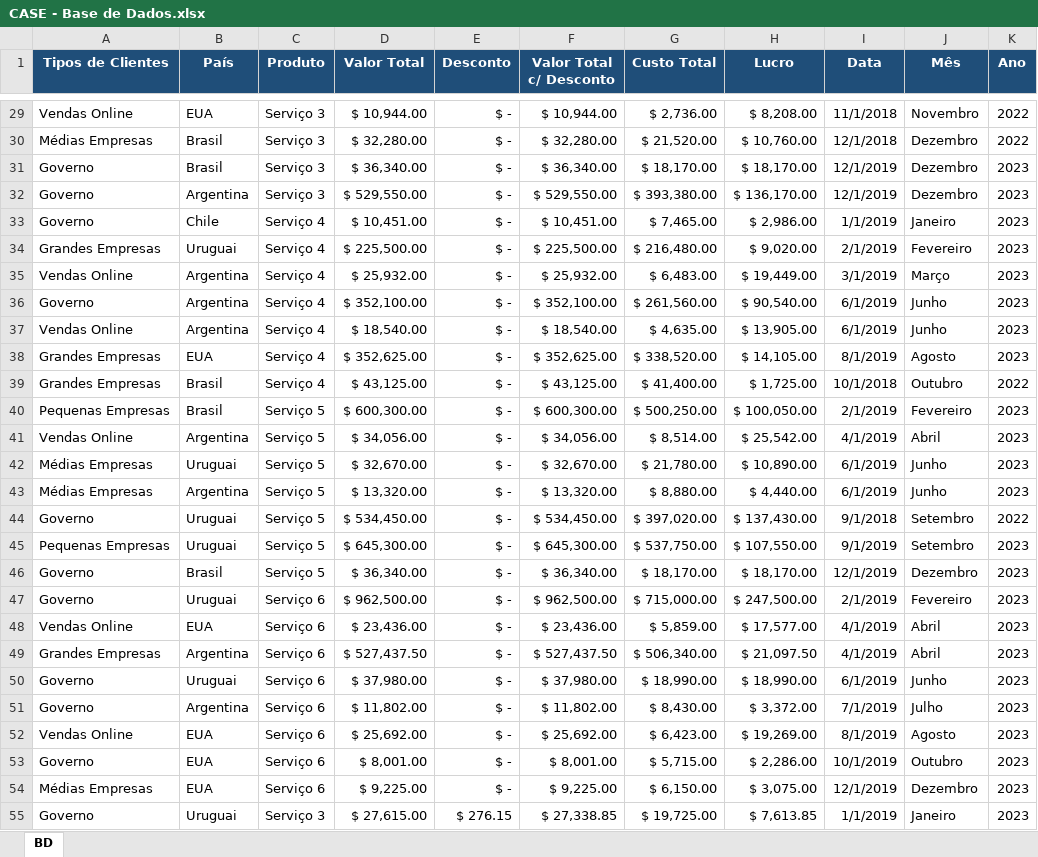
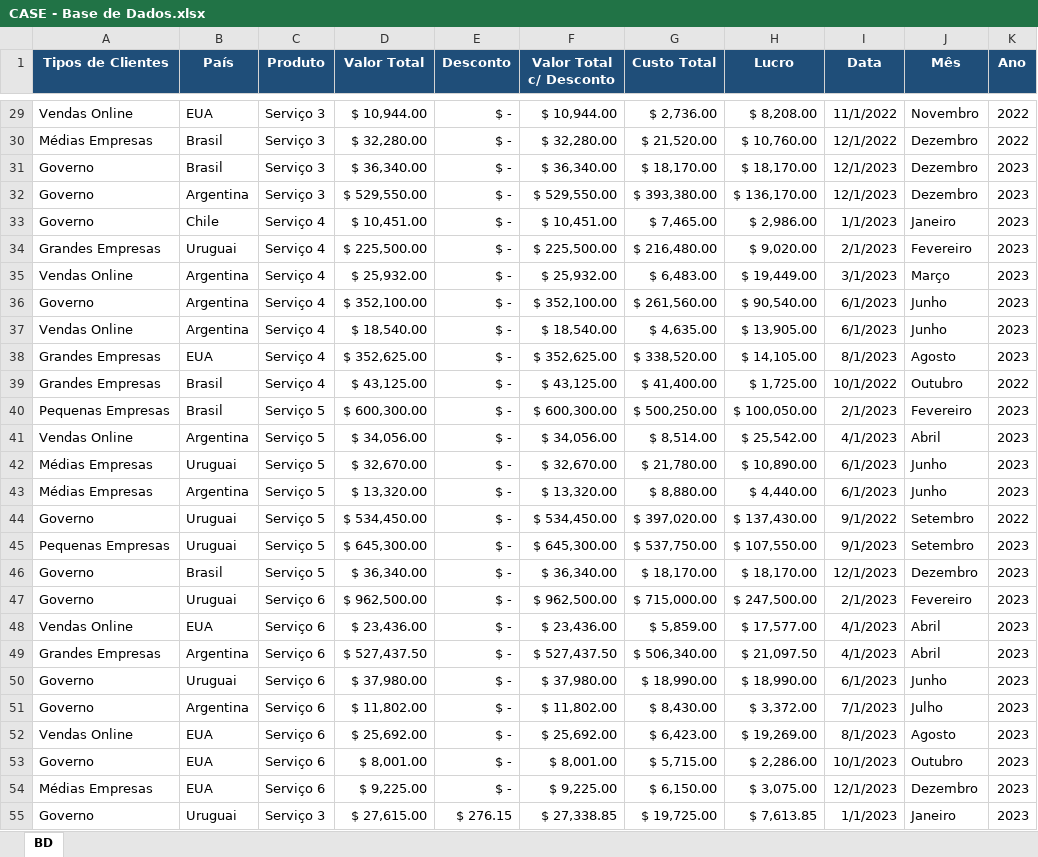
Before and after one commit to Paulo972021/SpaceY, an Excel workbook: CASE - Base de Dados.xlsx, sheet BD, drawn as a sheet; only a part is shown, gaps mark what is left out; values as stored, in another font and other column widths than the file's, no borders; the diff covers the shown part only; the diff names each change by its address in the sheet, - before the commit and + after, or states it on an @@ line.

Commit message:
Correção do ano em "Datas"

```diff
--- a/CASE - Base de Dados.xlsx (sheet BD)
+++ b/CASE - Base de Dados.xlsx (sheet BD)
-I29 (Data): 11/1/2018
+I29 (Data): 11/1/2022
-I30 (Data): 12/1/2018
+I30 (Data): 12/1/2022
-I31:I32 (Data): 12/1/2019
+I31:I32 (Data): 12/1/2023
-I33 (Data): 1/1/2019
+I33 (Data): 1/1/2023
-I34 (Data): 2/1/2019
+I34 (Data): 2/1/2023
-I35 (Data): 3/1/2019
+I35 (Data): 3/1/2023
-I36:I37 (Data): 6/1/2019
+I36:I37 (Data): 6/1/2023
-I38 (Data): 8/1/2019
+I38 (Data): 8/1/2023
-I39 (Data): 10/1/2018
+I39 (Data): 10/1/2022
-I40 (Data): 2/1/2019
+I40 (Data): 2/1/2023
-I41 (Data): 4/1/2019
+I41 (Data): 4/1/2023
-I42:I43 (Data): 6/1/2019
+I42:I43 (Data): 6/1/2023
-I44 (Data): 9/1/2018
+I44 (Data): 9/1/2022
-I45 (Data): 9/1/2019
+I45 (Data): 9/1/2023
-I46 (Data): 12/1/2019
+I46 (Data): 12/1/2023
-I47 (Data): 2/1/2019
+I47 (Data): 2/1/2023
-I48:I49 (Data): 4/1/2019
+I48:I49 (Data): 4/1/2023
-I50 (Data): 6/1/2019
+I50 (Data): 6/1/2023
-I51 (Data): 7/1/2019
+I51 (Data): 7/1/2023
-I52 (Data): 8/1/2019
+I52 (Data): 8/1/2023
-I53 (Data): 10/1/2019
+I53 (Data): 10/1/2023
-I54 (Data): 12/1/2019
+I54 (Data): 12/1/2023
-I55 (Data): 1/1/2019
+I55 (Data): 1/1/2023
```
Also changed, not shown: 673 edited cells elsewhere in this sheet.
